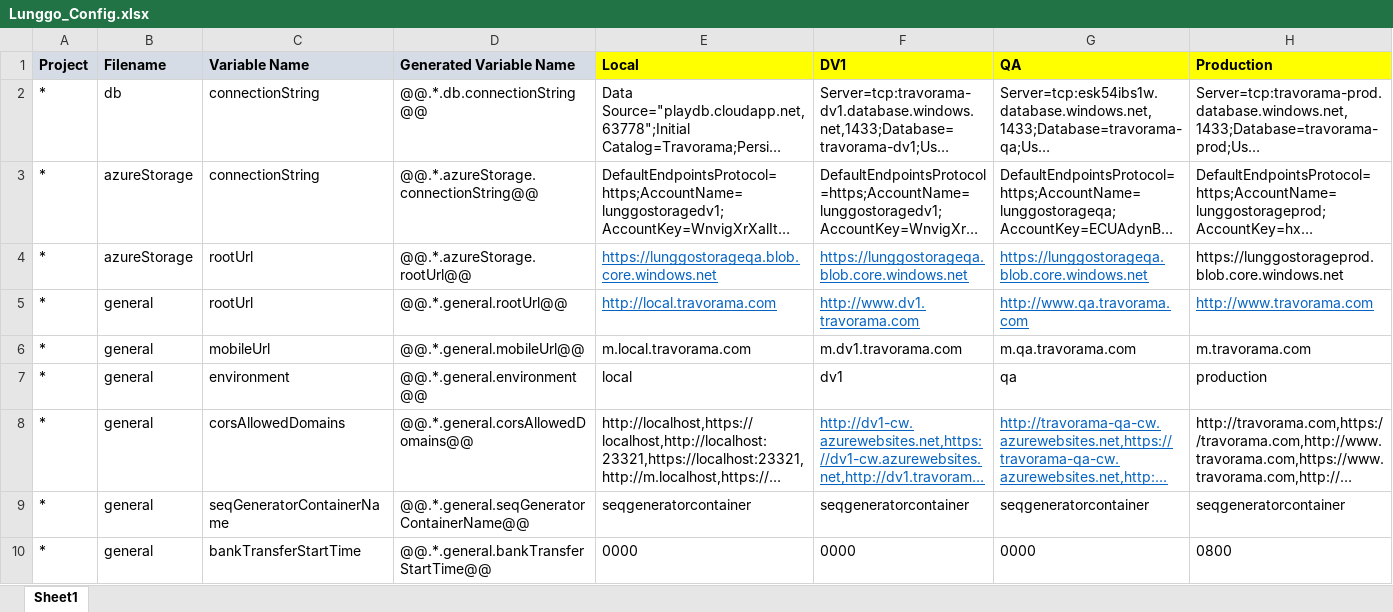
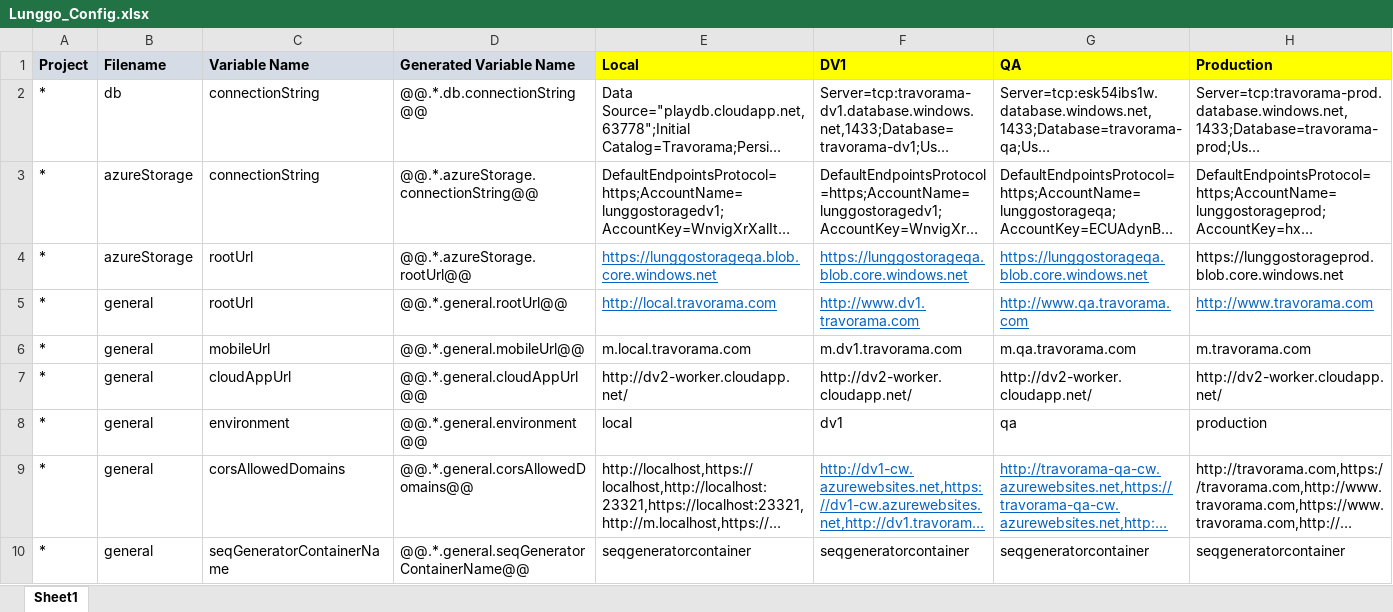
Before and after one commit to moonlay-technologies/lunggo, an Excel workbook: Lunggo.Configuration/Lunggo_Config.xlsx, sheet Sheet1, drawn as a sheet; only a part is shown; the shorter side is filled out with more unchanged rows; long unchanged cells end in …; values as stored, in another font and other column widths than the file's, no borders; rows hold the shown columns only; the diff names each change by its address in the sheet, - before the commit and + after, or states it on an @@ line.

```diff
--- a/Lunggo.Configuration/Lunggo_Config.xlsx (sheet Sheet1)
+++ b/Lunggo.Configuration/Lunggo_Config.xlsx (sheet Sheet1)
+row 7: * | general | cloudAppUrl | @@.*.general.cloudAppUrl@@ | http://dv2-worker.cloudapp.net/ | http://dv2-worker.cloudapp.net/ | http://dv2-worker.cloudapp.net/ | http://dv2-worker.cloudapp.net/
```
Also changed, not shown: 2 other files.
